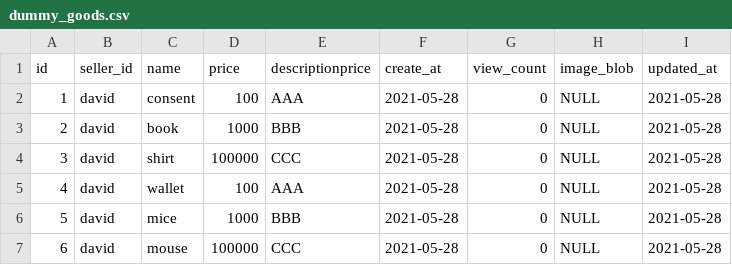
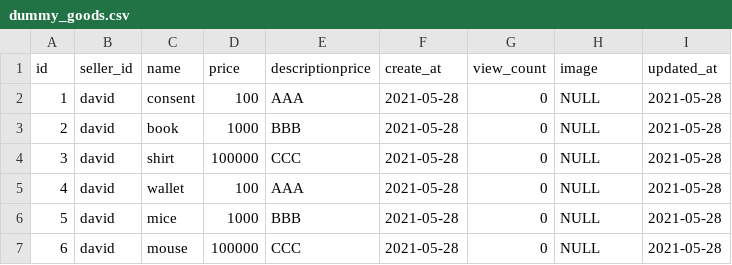
Before and after one commit to whitejh/KW-SE-project-2021, a CSV file: deployments/db/dummy_data/dummy_goods.csv, drawn as a sheet.

```diff
--- a/deployments/db/dummy_data/dummy_goods.csv
+++ b/deployments/db/dummy_data/dummy_goods.csv
@@ -1,2 +1,2 @@
-id,seller_id,name,price,descriptionprice,create_at,view_count,image_blob,updated_at
+id,seller_id,name,price,descriptionprice,create_at,view_count,image,updated_at
 1,david,consent,100,AAA,2021-05-28,0,NULL,2021-05-28
```
Also changed, not shown: 3 other files.
